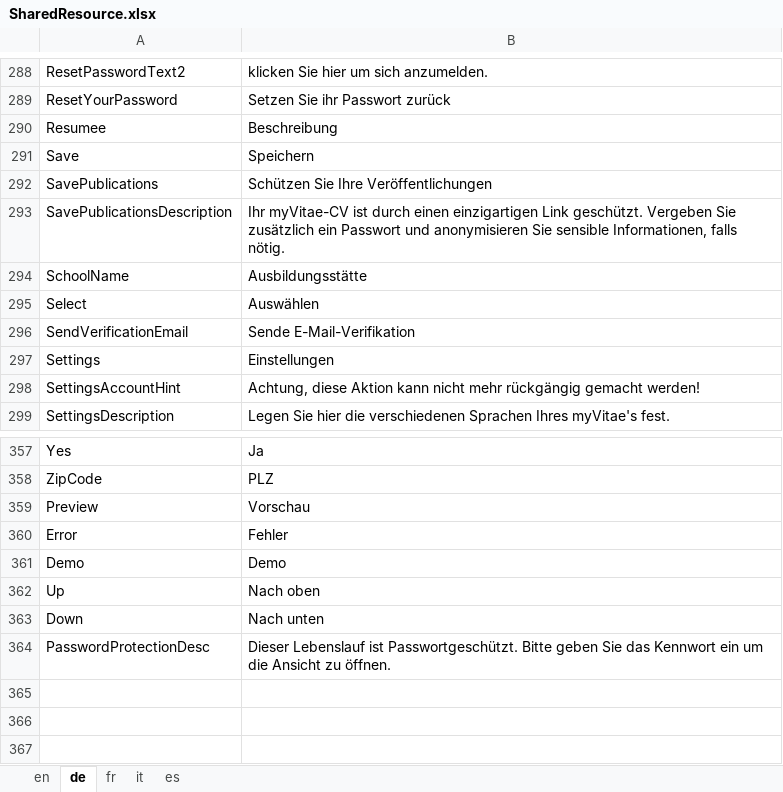
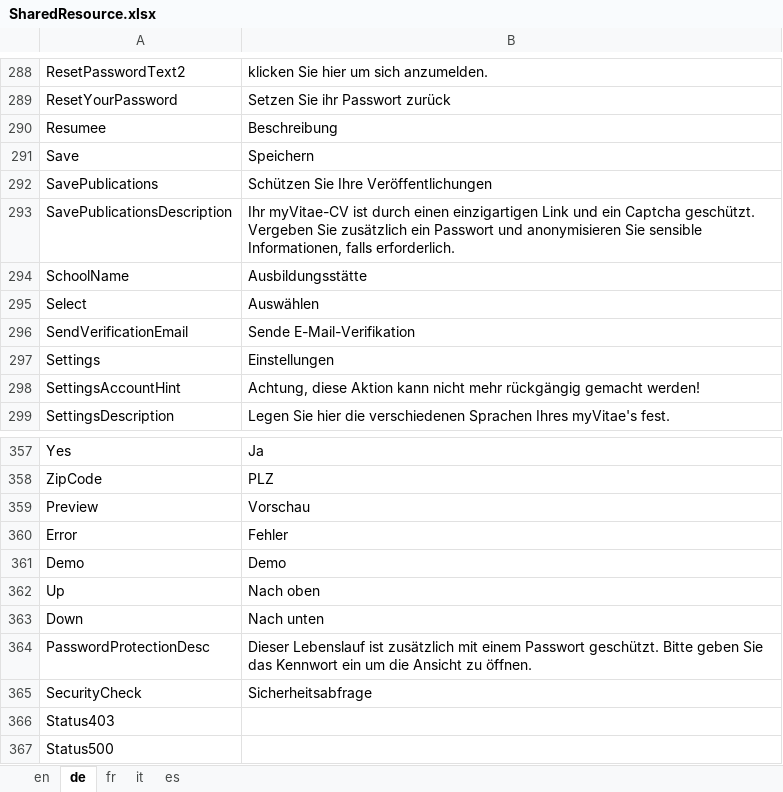
Before and after one commit to theodoracatos/vitae, an Excel workbook: Vitae/Library/Resources/SharedResource.xlsx, sheet de, drawn as a sheet; only a part is shown, gaps mark what is left out; values as stored, in another font and other column widths than the file's, no borders; the diff names each change by its address in the sheet, - before the commit and + after, or states it on an @@ line.

Commit message:
Captcha added to CV page Security rewritten

```diff
--- a/Vitae/Library/Resources/SharedResource.xlsx (sheet de)
+++ b/Vitae/Library/Resources/SharedResource.xlsx (sheet de)
-B293: …einzigartigen Link geschützt. Vergeben Sie zusätzlich ein Passwort und anonymisieren Sie sensible Informationen, falls nötig.
+B293: …einzigartigen Link und ein Captcha geschützt. Vergeben Sie zusätzlich ein Passwort und anonymisieren Sie sensible Informationen, falls erforderlich.
-B364: …Lebenslauf ist Passwortgeschützt. Bitte geben…
+B364: …Lebenslauf ist zusätzlich mit einem Passwort geschützt. Bitte geben…
+row 365: SecurityCheck | Sicherheitsabfrage
+row 366: Status403
+row 367: Status500
```
Also changed, not shown: sheet en, sheet fr, sheet it, sheet es, 36 other files.
